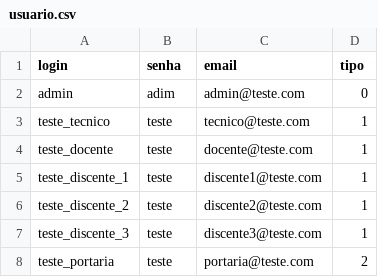
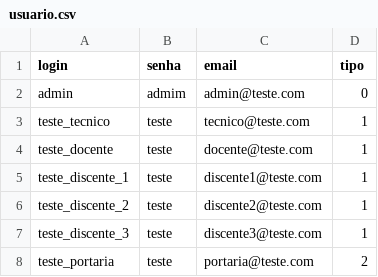
Before and after one commit to flaviacomp/app-paem-db-restful, a CSV file: database/inputs/usuario.csv (was importdb/inputs/usuario.csv), drawn as a sheet.

```diff
--- a/importdb/inputs/usuario.csv
+++ b/database/inputs/usuario.csv
@@ -1,3 +1,3 @@
 login;senha;email;tipo
-admin;adim;admin@teste.com;0
+admin;admim;admin@teste.com;0
 teste_tecnico;teste;tecnico@teste.com;1
```
Also changed, not shown: 53 other files.
